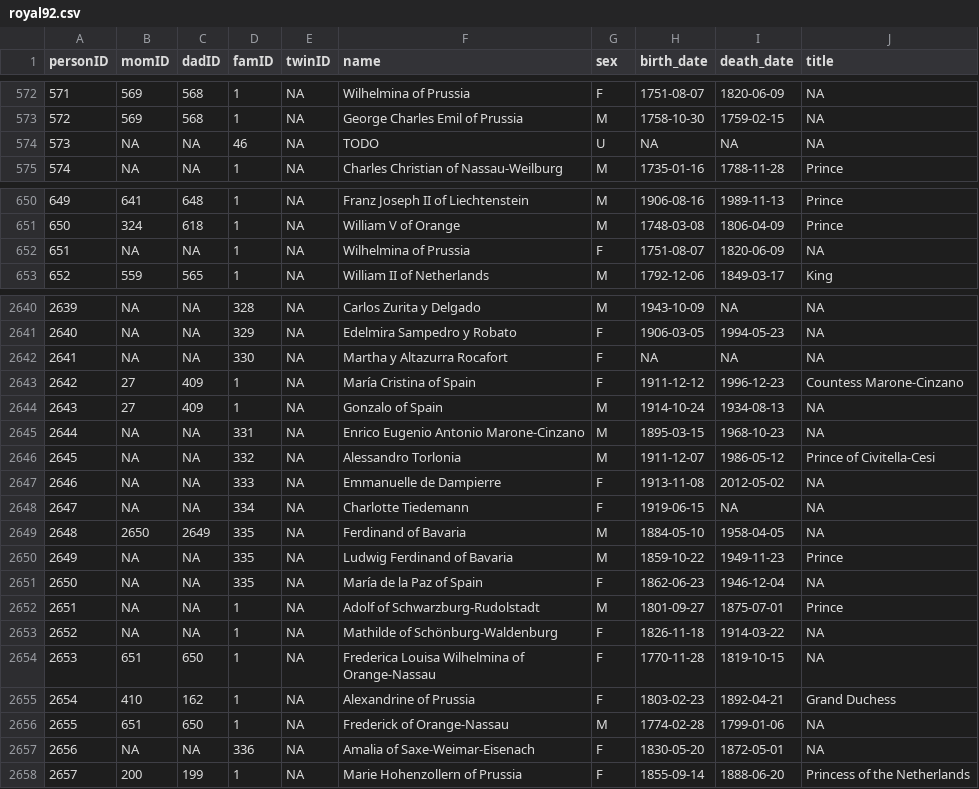
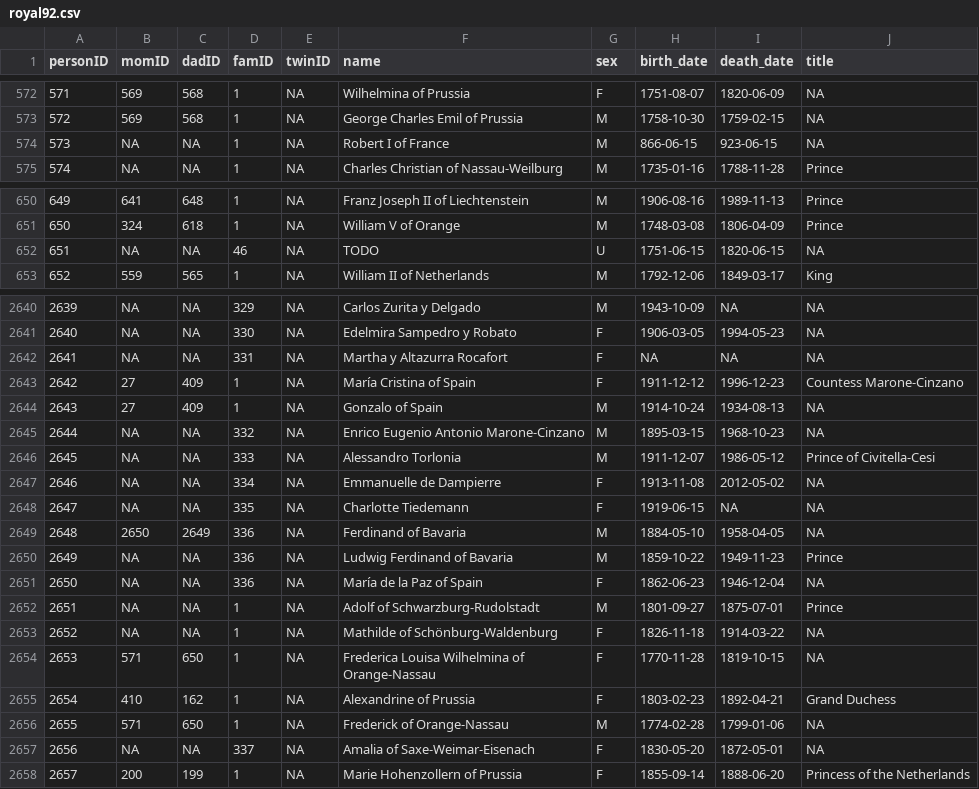
Before and after one commit to R-Computing-Lab/tidygedcom, a CSV file: data-raw/royal92/royal92.csv, drawn as a sheet; only a part is shown, gaps mark what is left out; the diff covers the shown part only.

```diff
--- a/data-raw/royal92/royal92.csv
+++ b/data-raw/royal92/royal92.csv
@@ -573,3 +573,3 @@ personID,momID,dadID,famID,twinID,name,sex,birth_date,death_date,title
 572,569,568,1,NA,George Charles Emil of Prussia,M,1758-10-30,1759-02-15,NA
-573,NA,NA,46,NA,TODO,U,NA,NA,NA
+573,NA,NA,1,NA,Robert I of France,M,866-06-15,923-06-15,NA
 574,NA,NA,1,NA,Charles Christian of Nassau-Weilburg,M,1735-01-16,1788-11-28,Prince
@@ -651,3 +651,3 @@ personID,momID,dadID,famID,twinID,name,sex,birth_date,death_date,title
 650,324,618,1,NA,William V of Orange,M,1748-03-08,1806-04-09,Prince
-651,NA,NA,1,NA,Wilhelmina of Prussia,F,1751-08-07,1820-06-09,NA
+651,NA,NA,46,NA,TODO,U,1751-06-15,1820-06-15,NA
 652,559,565,1,NA,William II of Netherlands,M,1792-12-06,1849-03-17,King
@@ -2640,19 +2640,19 @@ personID,momID,dadID,famID,twinID,name,sex,birth_date,death_date,title
-2639,NA,NA,328,NA,Carlos Zurita y Delgado,M,1943-10-09,NA,NA
-2640,NA,NA,329,NA,Edelmira Sampedro y Robato,F,1906-03-05,1994-05-23,NA
-2641,NA,NA,330,NA,Martha y Altazurra Rocafort,F,NA,NA,NA
+2639,NA,NA,329,NA,Carlos Zurita y Delgado,M,1943-10-09,NA,NA
+2640,NA,NA,330,NA,Edelmira Sampedro y Robato,F,1906-03-05,1994-05-23,NA
+2641,NA,NA,331,NA,Martha y Altazurra Rocafort,F,NA,NA,NA
 2642,27,409,1,NA,María Cristina of Spain,F,1911-12-12,1996-12-23,Countess Marone-Cinzano
 2643,27,409,1,NA,Gonzalo of Spain,M,1914-10-24,1934-08-13,NA
-2644,NA,NA,331,NA,Enrico Eugenio Antonio Marone-Cinzano,M,1895-03-15,1968-10-23,NA
-2645,NA,NA,332,NA,Alessandro Torlonia,M,1911-12-07,1986-05-12,Prince of Civitella-Cesi
-2646,NA,NA,333,NA,Emmanuelle de Dampierre,F,1913-11-08,2012-05-02,NA
-2647,NA,NA,334,NA,Charlotte Tiedemann,F,1919-06-15,NA,NA
-2648,2650,2649,335,NA,Ferdinand of Bavaria,M,1884-05-10,1958-04-05,NA
-2649,NA,NA,335,NA,Ludwig Ferdinand of Bavaria,M,1859-10-22,1949-11-23,Prince
-2650,NA,NA,335,NA,María de la Paz of Spain,F,1862-06-23,1946-12-04,NA
+2644,NA,NA,332,NA,Enrico Eugenio Antonio Marone-Cinzano,M,1895-03-15,1968-10-23,NA
+2645,NA,NA,333,NA,Alessandro Torlonia,M,1911-12-07,1986-05-12,Prince of Civitella-Cesi
+2646,NA,NA,334,NA,Emmanuelle de Dampierre,F,1913-11-08,2012-05-02,NA
+2647,NA,NA,335,NA,Charlotte Tiedemann,F,1919-06-15,NA,NA
+2648,2650,2649,336,NA,Ferdinand of Bavaria,M,1884-05-10,1958-04-05,NA
+2649,NA,NA,336,NA,Ludwig Ferdinand of Bavaria,M,1859-10-22,1949-11-23,Prince
+2650,NA,NA,336,NA,María de la Paz of Spain,F,1862-06-23,1946-12-04,NA
 2651,NA,NA,1,NA,Adolf of Schwarzburg-Rudolstadt,M,1801-09-27,1875-07-01,Prince
 2652,NA,NA,1,NA,Mathilde of Schönburg-Waldenburg,F,1826-11-18,1914-03-22,NA
-2653,651,650,1,NA,Frederica Louisa Wilhelmina of Orange-Nassau,F,1770-11-28,1819-10-15,NA
+2653,571,650,1,NA,Frederica Louisa Wilhelmina of Orange-Nassau,F,1770-11-28,1819-10-15,NA
 2654,410,162,1,NA,Alexandrine of Prussia,F,1803-02-23,1892-04-21,Grand Duchess
-2655,651,650,1,NA,Frederick of Orange-Nassau,M,1774-02-28,1799-01-06,NA
-2656,NA,NA,336,NA,Amalia of Saxe-Weimar-Eisenach,F,1830-05-20,1872-05-01,NA
+2655,571,650,1,NA,Frederick of Orange-Nassau,M,1774-02-28,1799-01-06,NA
+2656,NA,NA,337,NA,Amalia of Saxe-Weimar-Eisenach,F,1830-05-20,1872-05-01,NA
 2657,200,199,1,NA,Marie Hohenzollern of Prussia,F,1855-09-14,1888-06-20,Princess of the Netherlands
```
Also changed, not shown: 140 edited cells elsewhere in this file, 2 other files.
